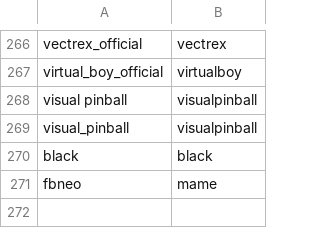
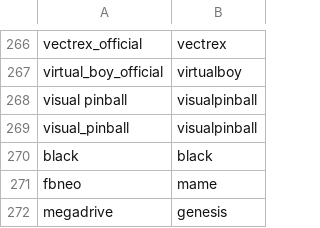
Before and after one commit to alinke/pixelcade, a CSV file: console.csv, drawn as a sheet; only a part is shown, gaps mark what is left out; the diff names each change by its address in the sheet, - before the commit and + after, or states it on an @@ line.

Commit message:
map megadrive to genesis

```diff
--- a/console.csv
+++ b/console.csv
+row 272: megadrive | genesis
```
